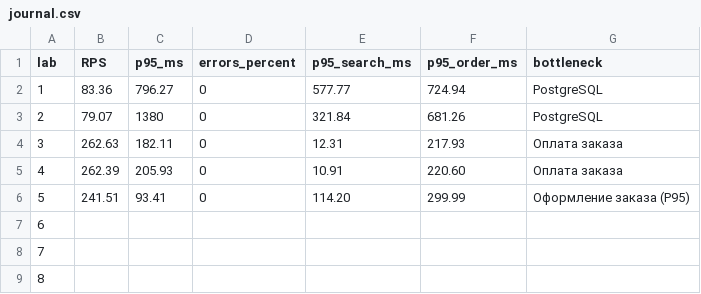
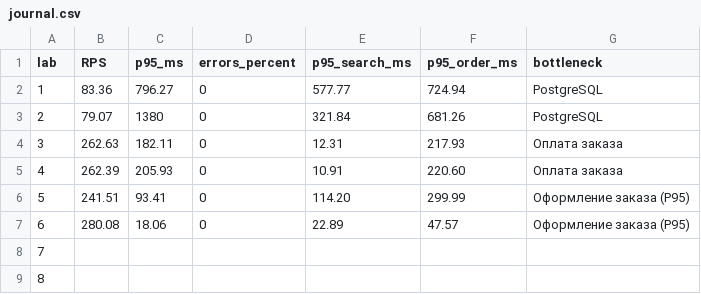
Before and after one commit to mk-99Tamirlan/shop, a CSV file: journal.csv, drawn as a sheet.

```diff
--- a/journal.csv
+++ b/journal.csv
@@ -6,3 +6,3 @@
 5,241.51,93.41,0,114.20,299.99,Оформление заказа (P95)
-6,,,,,,
+6,280.08,18.06,0,22.89,47.57,Оформление заказа (P95)
 7,,,,,,
```
Also changed, not shown: 5 other files.
